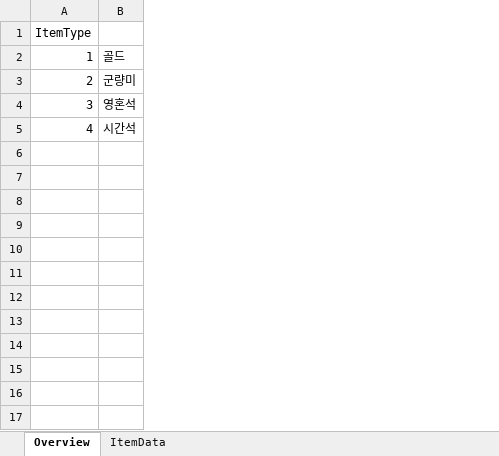
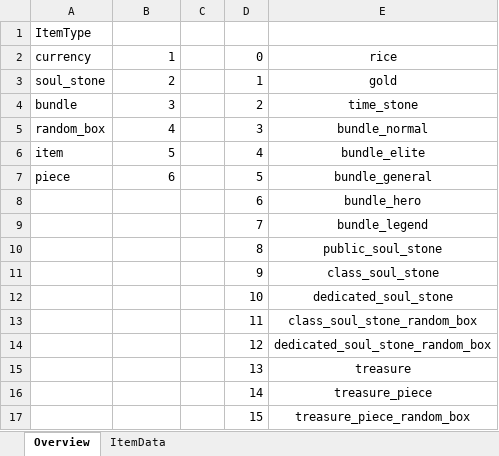
Before and after one commit to Roksan4614/ThreeKingdoms, an Excel workbook: ExcelToJSONConverter/excel/item.xlsx, sheet Overview, drawn as a sheet; values as stored, in another font and other column widths than the file's, no borders; removed rows and columns are numbered as before the commit, all else as after; the diff names each change by its address in the sheet, - before the commit and + after, or states it on an @@ line.

```diff
--- a/ExcelToJSONConverter/excel/item.xlsx (sheet Overview)
+++ b/ExcelToJSONConverter/excel/item.xlsx (sheet Overview)
+column A, rows 1-5: ItemType | currency | soul_stone | bundle | random_box
-column B, rows 2-5: 골드 | 군량미 | 영혼석 | 시간석
+column C, empty
+column D, rows 2-5: 0 | 1 | 2 | 3
+column E, rows 2-5: rice | gold | time_stone | bundle_normal
-B1: ItemType
+B1: (empty)
+row 6: item | 5 |  | 4 | bundle_elite
+row 7: piece | 6 |  | 5 | bundle_general
+row 8:  |  |  | 6 | bundle_hero
+row 9:  |  |  | 7 | bundle_legend
+row 10:  |  |  | 8 | public_soul_stone
+row 11:  |  |  | 9 | class_soul_stone
+row 12:  |  |  | 10 | dedicated_soul_stone
+row 13:  |  |  | 11 | class_soul_stone_random_box
+row 14:  |  |  | 12 | dedicated_soul_stone_random_box
+row 15:  |  |  | 13 | treasure
+row 16:  |  |  | 14 | treasure_piece
+row 17:  |  |  | 15 | treasure_piece_random_box
```
Also changed, not shown: sheet ItemData, formulas that keep their value, ExcelToJSONConverter/excel/castle.xlsx, ExcelToJSONConverter/excel/stringTable.xlsx, 42 other files.
